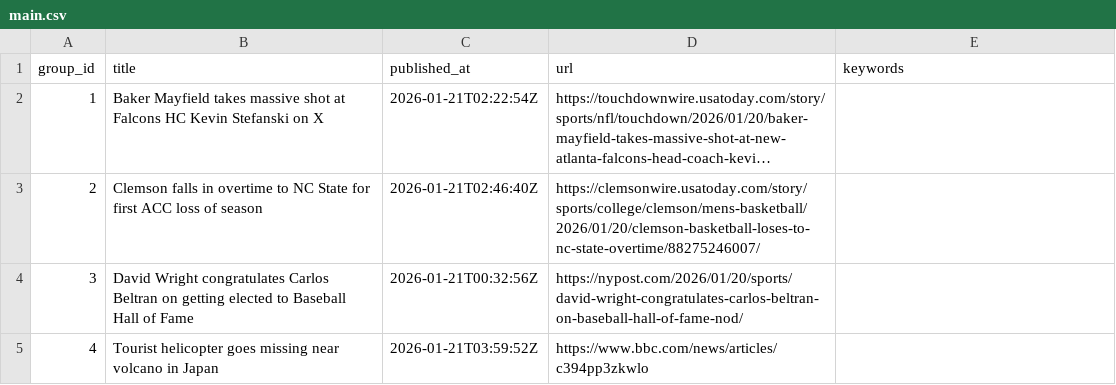
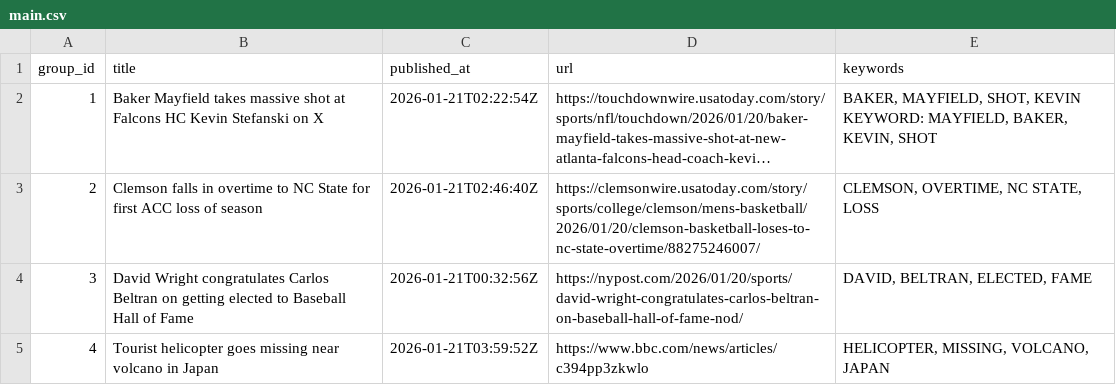
Before and after one commit to lileungws/whatsnews01, a CSV file: web/data/main.csv, drawn as a sheet; long unchanged cells end in …; ↵ is a line break in a cell; the diff names each change by its address in the sheet, - before the commit and + after, or states it on an @@ line.

Commit message:
Update keywords main.csv

```diff
--- a/web/data/main.csv
+++ b/web/data/main.csv
-E2 (keywords): (empty)
+E2 (keywords): BAKER, MAYFIELD, SHOT, KEVIN ↵ KEYWORD: MAYFIELD, BAKER, KEVIN, SHOT
-E3 (keywords): (empty)
+E3 (keywords): CLEMSON, OVERTIME, NC STATE, LOSS
-E4 (keywords): (empty)
+E4 (keywords): DAVID, BELTRAN, ELECTED, FAME
-E5 (keywords): (empty)
+E5 (keywords): HELICOPTER, MISSING, VOLCANO, JAPAN
```
Also changed, not shown: history/history.csv.
